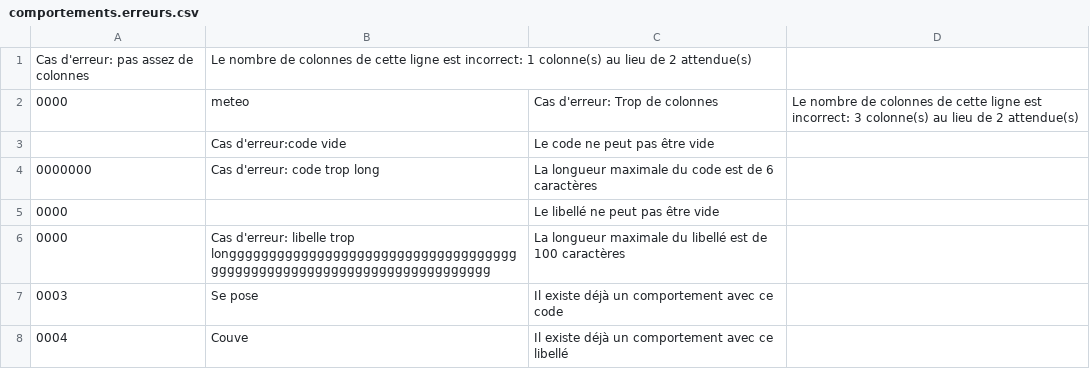
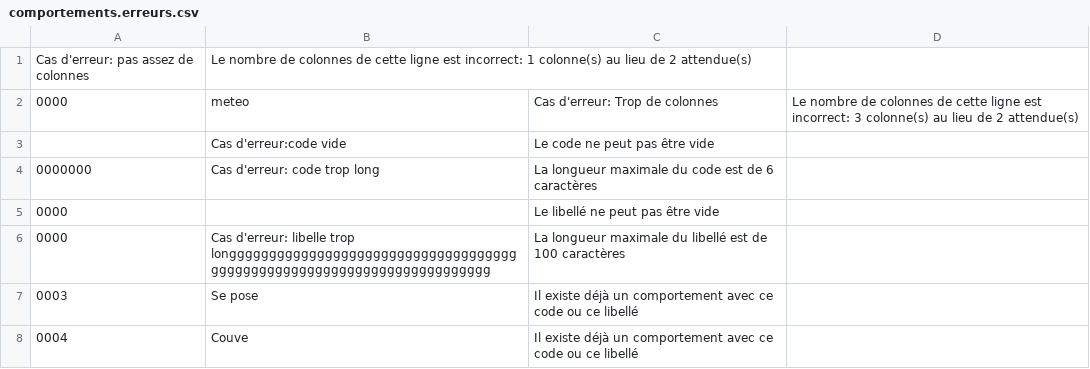
Before and after one commit to alexandresoro/ouca, a CSV file: test-files/outputs/comportements.erreurs.csv, drawn as a sheet.

```diff
--- a/test-files/outputs/comportements.erreurs.csv
+++ b/test-files/outputs/comportements.erreurs.csv
@@ -6,3 +6,3 @@ Cas d'erreur: pas assez de colonnes;Le nombre de colonnes de cette ligne est inc
 0000;Cas d'erreur: libelle trop longgggggggggggggggggggggggggggggggggggggggggggggggggggggggggggggggggggggg;La longueur maximale du libellé est de 100 caractères
-0003;Se pose;Il existe déjà un comportement avec ce code
-0004;Couve;Il existe déjà un comportement avec ce libellé
+0003;Se pose;Il existe déjà un comportement avec ce code ou ce libellé
+0004;Couve;Il existe déjà un comportement avec ce code ou ce libellé
```
Also changed, not shown: test-files/inputs/lieux-dits.csv, test-files/outputs/communes.erreurs.csv, 2 other files.
